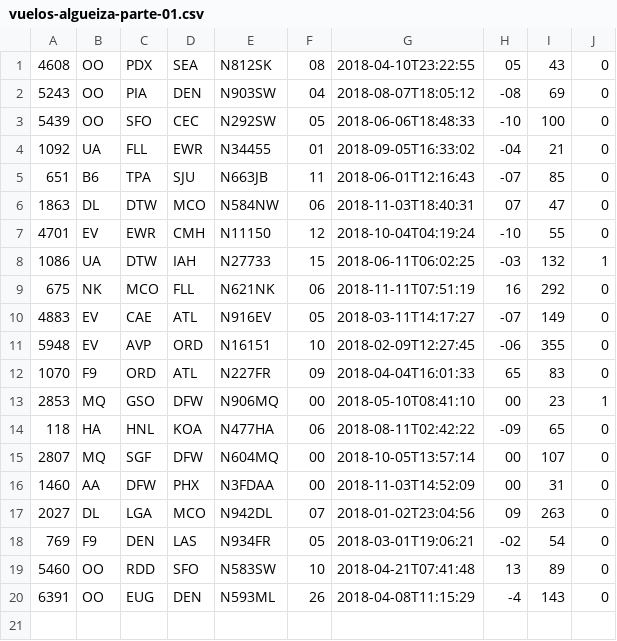
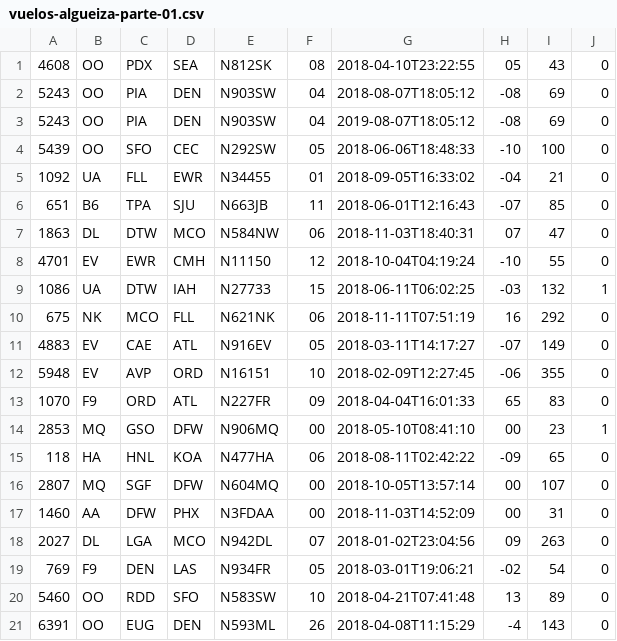
Before and after one commit to FacundoBeloqui/Algoritmos-Y-Estructuras-De-Datos, a CSV file: TPs/tp2/vuelos-algueiza/vuelos-algueiza-parte-01.csv, drawn as a sheet; the diff names each change by its address in the sheet, - before the commit and + after, or states it on an @@ line.

```diff
--- a/TPs/tp2/vuelos-algueiza/vuelos-algueiza-parte-01.csv
+++ b/TPs/tp2/vuelos-algueiza/vuelos-algueiza-parte-01.csv
+row 3: 5243 | OO | PIA | DEN | N903SW | 04 | 2019-08-07T18:05:12 | -08 | 69 | 0
```
Also changed, not shown: TPs/tp2/vuelos-algueiza/vuelos-algueiza-parte-02.csv, TPs/tp2/vuelos-algueiza/vuelos-algueiza-parte-03.csv, 4 other files.
